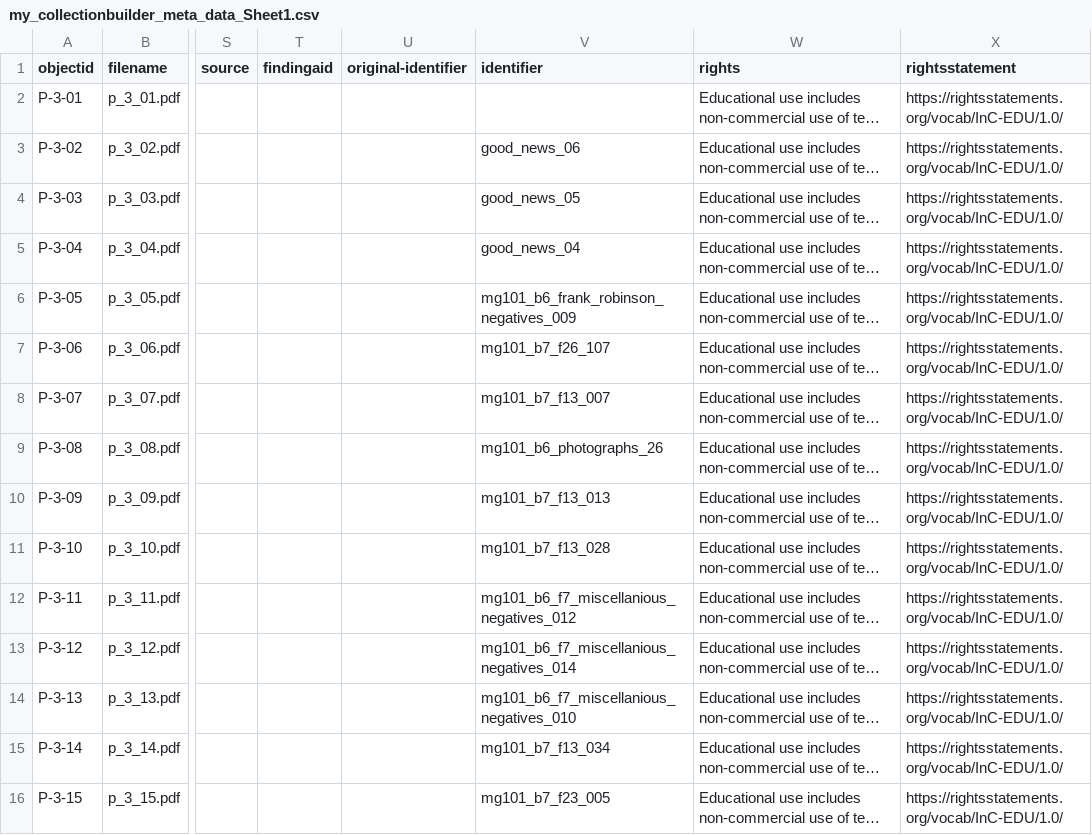
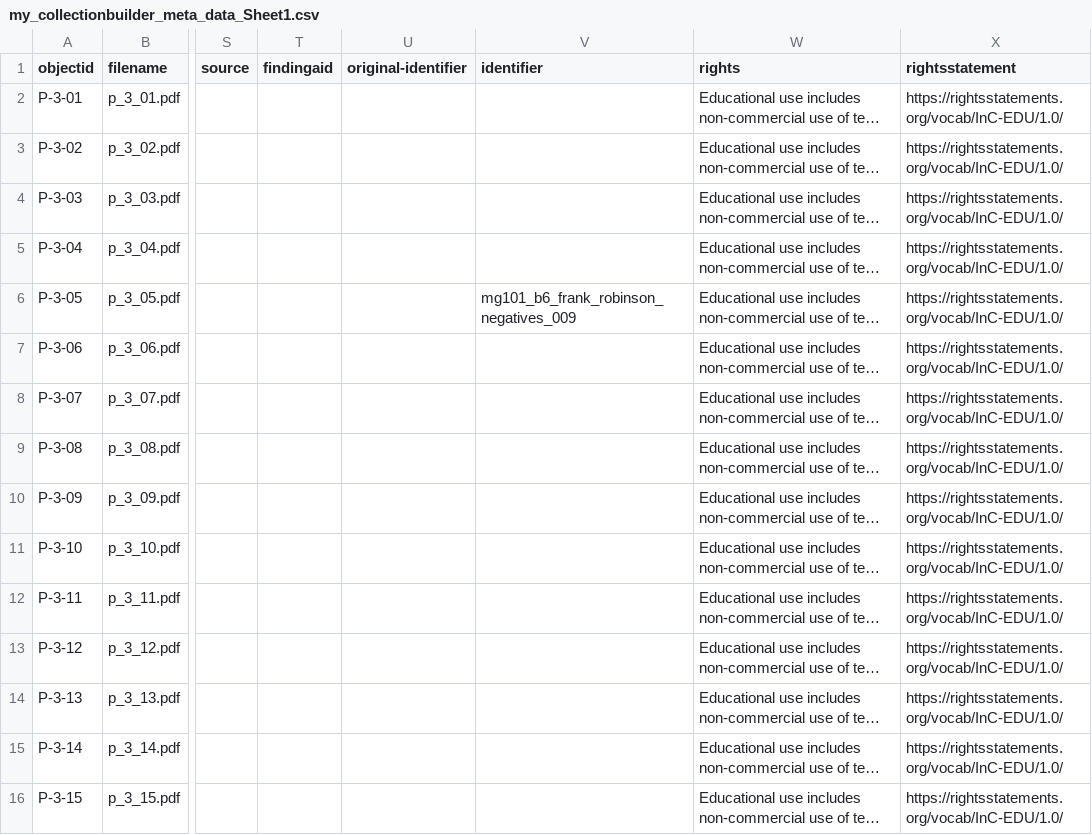
Before and after one commit to happy-ayka/Elsie-s-archive, a CSV file: _data/my_collectionbuilder_meta_data_Sheet1.csv, drawn as a sheet; only a part is shown, gaps mark what is left out; long unchanged cells end in …; the diff covers the shown part only; the diff names each change by its address in the sheet, - before the commit and + after, or states it on an @@ line.

Commit message:
Update my_collectionbuilder_meta_data_Sheet1.csv

```diff
--- a/_data/my_collectionbuilder_meta_data_Sheet1.csv
+++ b/_data/my_collectionbuilder_meta_data_Sheet1.csv
-V3 (identifier): good_news_06
+V3 (identifier): (empty)
-V4 (identifier): good_news_05
+V4 (identifier): (empty)
-V5 (identifier): good_news_04
+V5 (identifier): (empty)
-V7 (identifier): mg101_b7_f26_107
+V7 (identifier): (empty)
-V8 (identifier): mg101_b7_f13_007
+V8 (identifier): (empty)
-V9 (identifier): mg101_b6_photographs_26
+V9 (identifier): (empty)
-V10 (identifier): mg101_b7_f13_013
+V10 (identifier): (empty)
-V11 (identifier): mg101_b7_f13_028
+V11 (identifier): (empty)
-V12 (identifier): mg101_b6_f7_miscellanious_negatives_012
+V12 (identifier): (empty)
-V13 (identifier): mg101_b6_f7_miscellanious_negatives_014
+V13 (identifier): (empty)
-V14 (identifier): mg101_b6_f7_miscellanious_negatives_010
+V14 (identifier): (empty)
-V15 (identifier): mg101_b7_f13_034
+V15 (identifier): (empty)
-V16 (identifier): mg101_b7_f23_005
+V16 (identifier): (empty)
```
Also changed, not shown: 16 edited cells elsewhere in this file.
